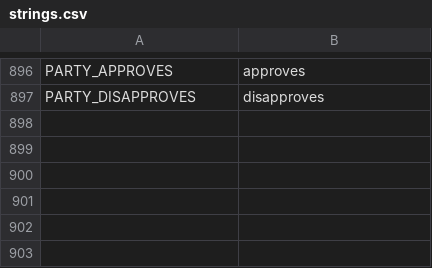
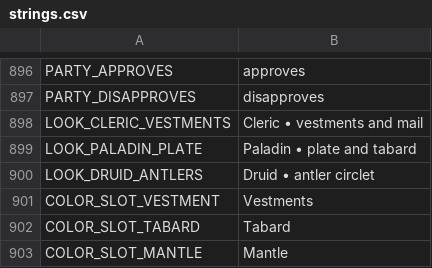
Before and after one commit to Wuerfelduell/Testrepo, a CSV file: localization/strings.csv, drawn as a sheet; only a part is shown, gaps mark what is left out; the diff names each change by its address in the sheet, - before the commit and + after, or states it on an @@ line.

```diff
--- a/localization/strings.csv
+++ b/localization/strings.csv
+row 898: LOOK_CLERIC_VESTMENTS | Cleric • vestments and mail
+row 899: LOOK_PALADIN_PLATE | Paladin • plate and tabard
+row 900: LOOK_DRUID_ANTLERS | Druid • antler circlet
+row 901: COLOR_SLOT_VESTMENT | Vestments
+row 902: COLOR_SLOT_TABARD | Tabard
+row 903: COLOR_SLOT_MANTLE | Mantle
```
Also changed, not shown: 32 other files.
